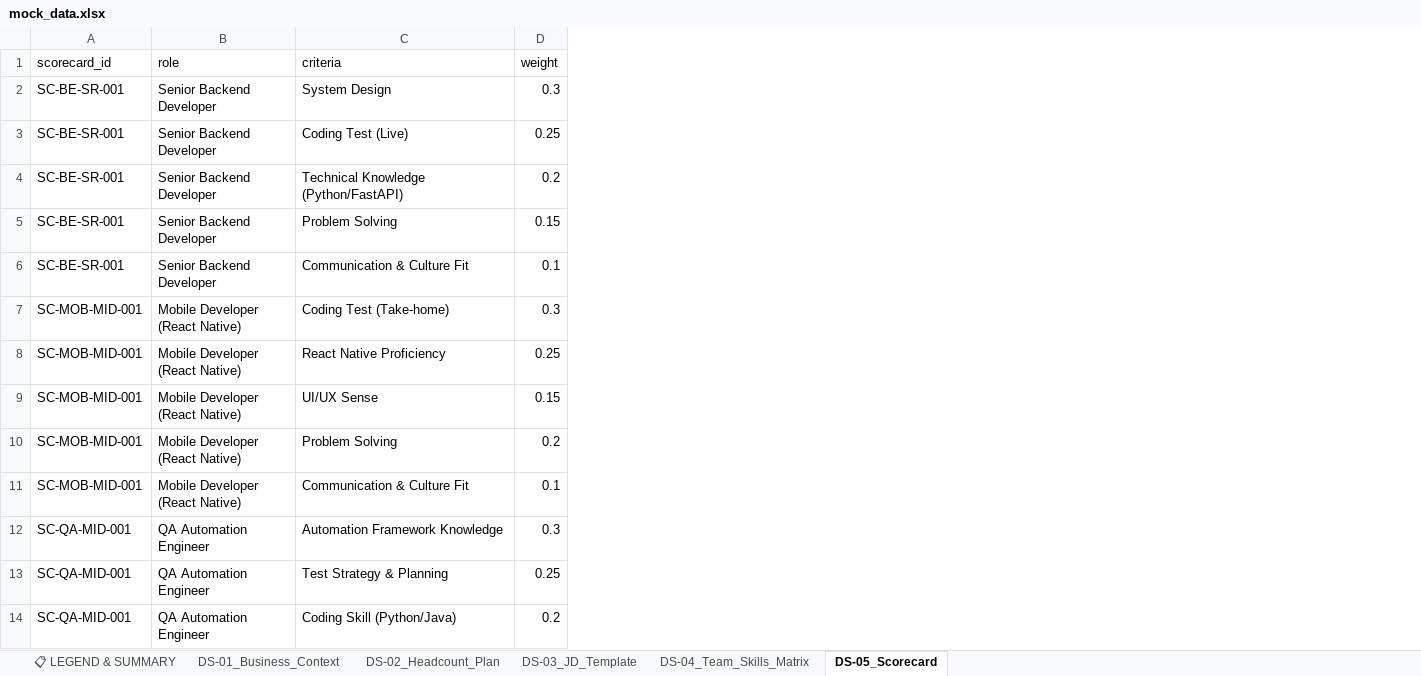
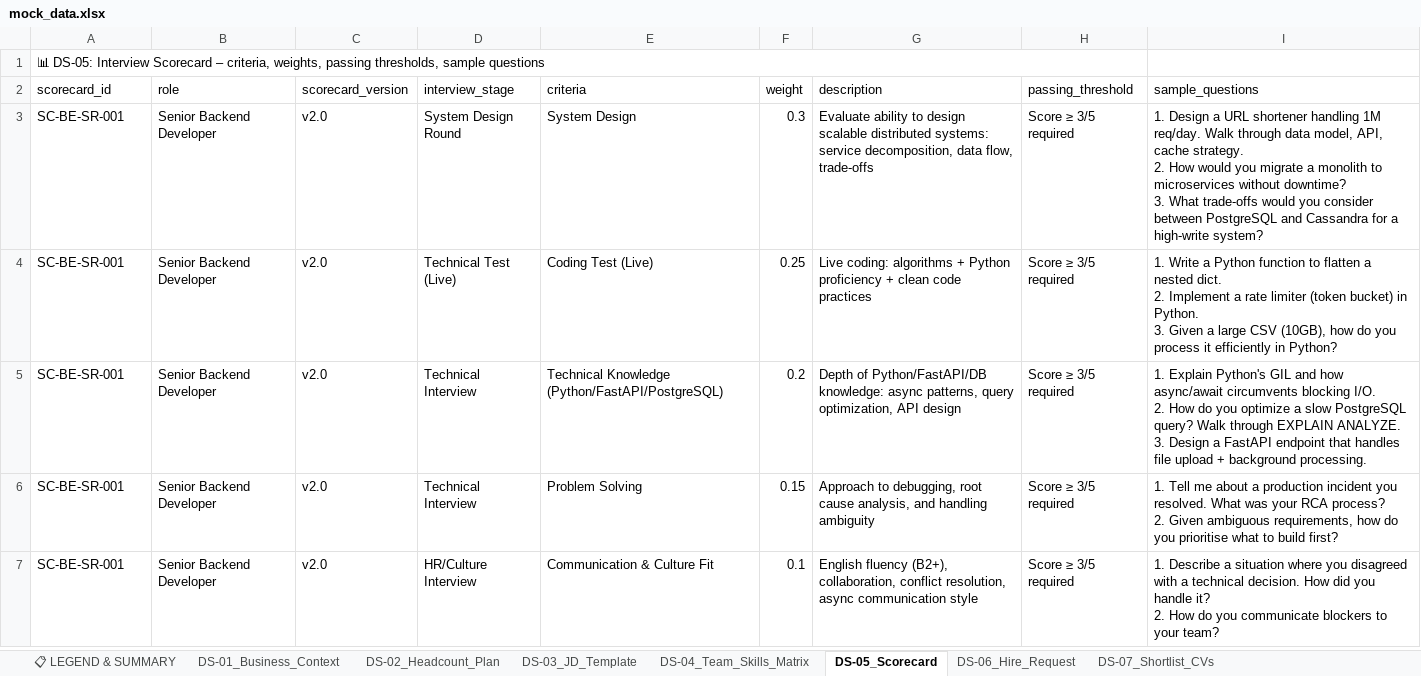
Before and after one commit to Seta-International/ai-sdlc-metrics, an Excel workbook: datasets/03_ta_hire_request_jd_generation/originals/mock_data.xlsx, sheet DS-05_Scorecard, drawn as a sheet; only a part is shown; values as stored, in another font and other column widths than the file's, no cell formats; removed rows and columns are numbered as before the commit, all else as after; ↵ is a line break in a cell; the diff covers the shown part only; the diff names each change by its address in the sheet, - before the commit and + after, or states it on an @@ line.

```diff
--- a/datasets/03_ta_hire_request_jd_generation/originals/mock_data.xlsx (sheet DS-05_Scorecard)
+++ b/datasets/03_ta_hire_request_jd_generation/originals/mock_data.xlsx (sheet DS-05_Scorecard)
+sheet tab: DS-06_Hire_Request
+sheet tab: DS-07_Shortlist_CVs
+column C (scorecard_version), rows 3-7: all v2.0
+column D (interview_stage), rows 3-7: System Design Round | Technical Test (Live) | Technical Interview | Technical Interview | HR/Culture Interview
+column G (description), rows 3-7: Evaluate ability to design scalable distributed systems: service decomposition, data flow, trade-offs | Live coding: algorithms + Python proficiency + clean code practices | Depth of Python/FastAPI/DB knowledge: async patterns, query optimization, API design | Approach to debugging, root cause analysis, and handling ambiguity | English fluency (B2+), collaboration, conflict resolution, async communication style
+column H (passing_threshold), rows 3-7: all Score ≥ 3/5 required
+column I (sample_questions), rows 3-7: 1. Design a URL shortener handling 1M req/day. Walk through data model, API, cache strategy. ↵ 2. How would you migrate a monolith to microservices without downtime? ↵ 3. What trade-offs would you consider between PostgreSQL and Cassandra for a high-write system? | 1. Write a Python function to flatten a nested dict. ↵ 2. Implement a rate limiter (token bucket) in Python. ↵ 3. Given a large CSV (10GB), how do you process it efficiently in Python? | 1. Explain Python's GIL and how async/await circumvents blocking I/O. ↵ 2. How do you optimize a slow PostgreSQL query? Walk through EXPLAIN ANALYZE. ↵ 3. Design a FastAPI endpoint that handles file upload + background processing. | 1. Tell me about a production incident you resolved. What was your RCA process? ↵ 2. Given ambiguous requirements, how do you prioritise what to build first? | 1. Describe a situation where you disagreed with a technical decision. How did you handle it? ↵ 2. How do you communicate blockers to your team?
+row 1: 📊 DS-05: Interview Scorecard – criteria, weights, passing thresholds, sample questions
-E5 (criteria): Technical Knowledge (Python/FastAPI)
+E5 (criteria): Technical Knowledge (Python/FastAPI/PostgreSQL)
-row 7: SC-MOB-MID-001 | Mobile Developer (React Native) | Coding Test (Take-home) | 0.3
-row 8: SC-MOB-MID-001 | Mobile Developer (React Native) | React Native Proficiency | 0.25
-row 9: SC-MOB-MID-001 | Mobile Developer (React Native) | UI/UX Sense | 0.15
-row 10: SC-MOB-MID-001 | Mobile Developer (React Native) | Problem Solving | 0.2
-row 11: SC-MOB-MID-001 | Mobile Developer (React Native) | Communication & Culture Fit | 0.1
-row 12: SC-QA-MID-001 | QA Automation Engineer | Automation Framework Knowledge | 0.3
-row 13: SC-QA-MID-001 | QA Automation Engineer | Test Strategy & Planning | 0.25
-row 14: SC-QA-MID-001 | QA Automation Engineer | Coding Skill (Python/Java) | 0.2
```
Also changed, not shown: 21 added rows, 13 removed rows and 4 moved rows elsewhere in this sheet, sheet DS-04_Team_Skills_Matrix, sheet DS-02_Headcount_Plan, sheet DS-01_Business_Context, sheet DS-03_JD_Template, sheet 📋 LEGEND & SUMMARY, other sheet tabs, cell formats, datasets/04_ta_cv_screening/originals/mock_data.xlsx, datasets/05_elc_employee_performance/originals/mock_data.xlsx, 23 other files.
